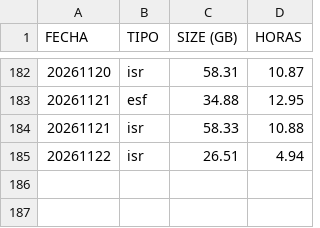
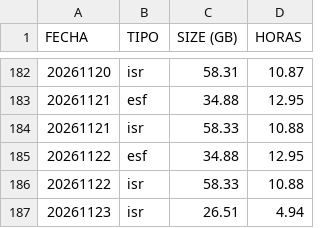
Before and after one commit to sebastianVP/DATASETS_CLASE, a CSV file: REPORTE_AUTOMATIZADO_2026.csv, drawn as a sheet; only a part is shown, gaps mark what is left out.

Commit message:
Actualizacion de reportes 2026

```diff
--- a/REPORTE_AUTOMATIZADO_2026.csv
+++ b/REPORTE_AUTOMATIZADO_2026.csv
@@ -184,2 +184,4 @@ FECHA,TIPO,SIZE (GB),HORAS
 20261121,isr,58.33,10.88
-20261122,isr,26.51,4.94
+20261122,esf,34.88,12.95
+20261122,isr,58.33,10.88
+20261123,isr,26.51,4.94
```
Also changed, not shown: REPORTE_DIGDT_2026.csv.
